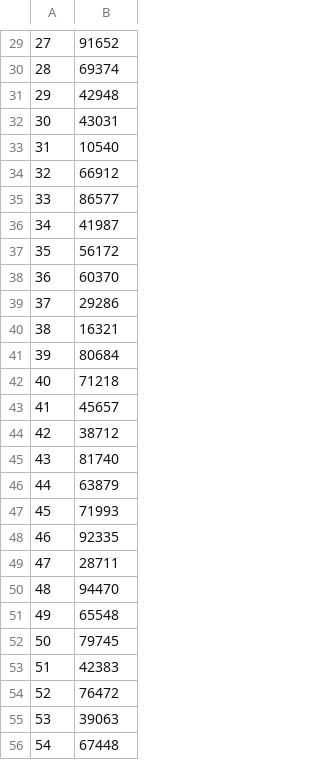
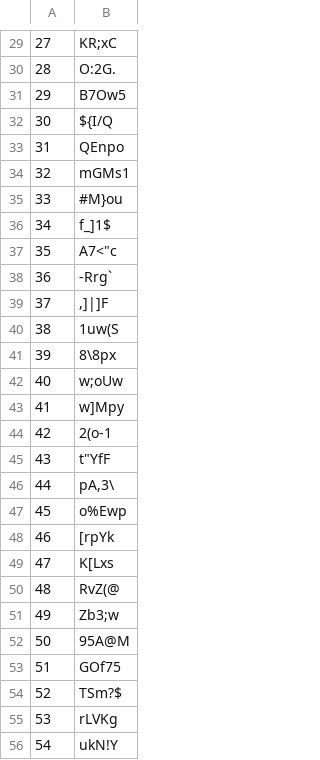
Before and after one commit to korchiev/CSC-540-quiz-token-management, a CSV file: quiz_tokens/quiz_4_tokens.csv, drawn as a sheet; only a part is shown, gaps mark what is left out; the diff covers the shown part only.

```diff
--- a/quiz_tokens/quiz_4_tokens.csv
+++ b/quiz_tokens/quiz_4_tokens.csv
@@ -29,28 +29,28 @@
-27,91652
-28,69374
-29,42948
-30,43031
-31,10540
-32,66912
-33,86577
-34,41987
-35,56172
-36,60370
-37,29286
-38,16321
-39,80684
-40,71218
-41,45657
-42,38712
-43,81740
-44,63879
-45,71993
-46,92335
-47,28711
-48,94470
-49,65548
-50,79745
-51,42383
-52,76472
-53,39063
-54,67448
+27,KR;xC
+28,O:2G.
+29,B7Ow5
+30,${I/Q
+31,QEnpo
+32,mGMs1
+33,#M}ou
+34,f_]1$
+35,"A7<""c"
+36,-Rrg`
+37,",]|]F"
+38,1uw(S
+39,8\8px
+40,w;oUw
+41,w]Mpy
+42,2(o-1
+43,"t""YfF"
+44,"pA,3\"
+45,o%Ewp
+46,[rpYk
+47,K[Lxs
+48,RvZ(@
+49,Zb3;w
+50,95A@M
+51,GOf75
+52,TSm?$
+53,rLVKg
+54,ukN!Y
```
Also changed, not shown: 93 edited cells elsewhere in this file, quiz_tokens/quiz_3_tokens.csv, quiz_tokens/quiz_5_tokens.csv, 6 other files.
